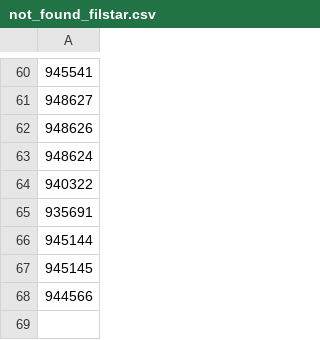
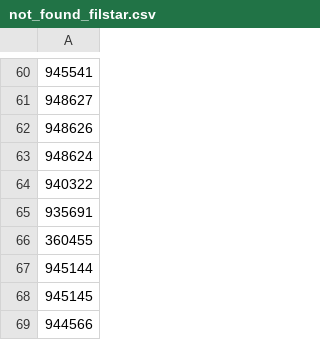
Before and after one commit to vladi1199/proba5, a CSV file: proba5/not_found_filstar.csv, drawn as a sheet; only a part is shown, gaps mark what is left out; the diff names each change by its address in the sheet, - before the commit and + after, or states it on an @@ line.

```diff
--- a/proba5/not_found_filstar.csv
+++ b/proba5/not_found_filstar.csv
+row 66: 360455
```
Also changed, not shown: proba5/results_filstar.csv, 1 other file.
